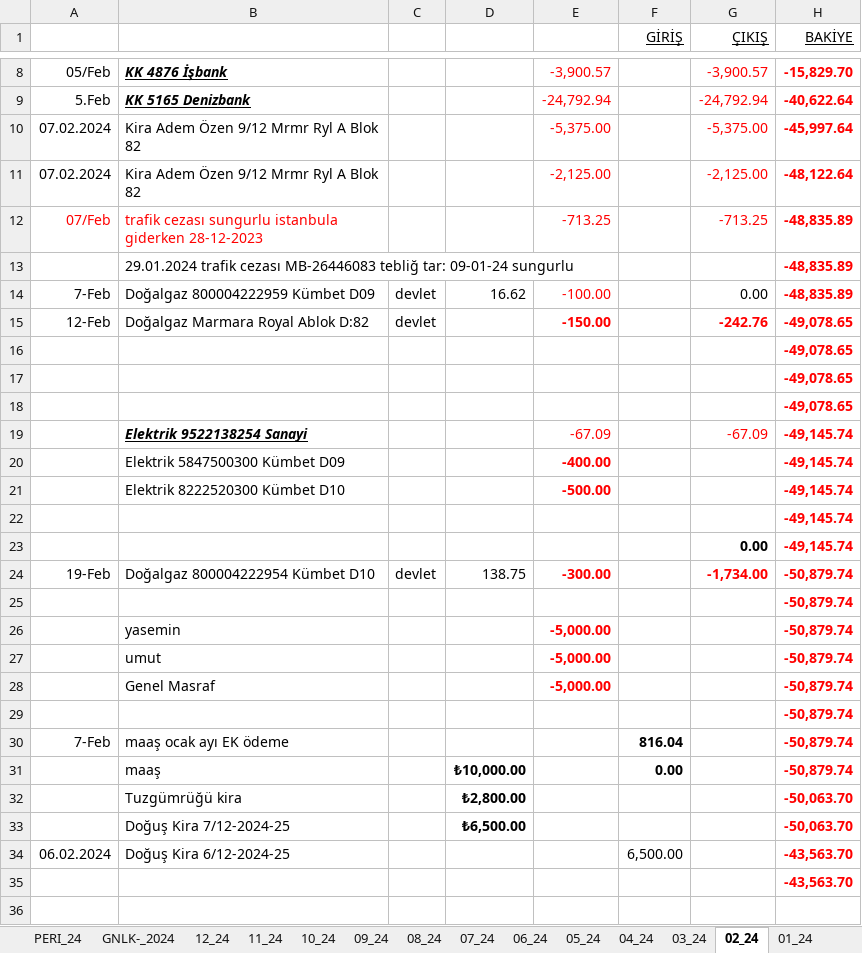
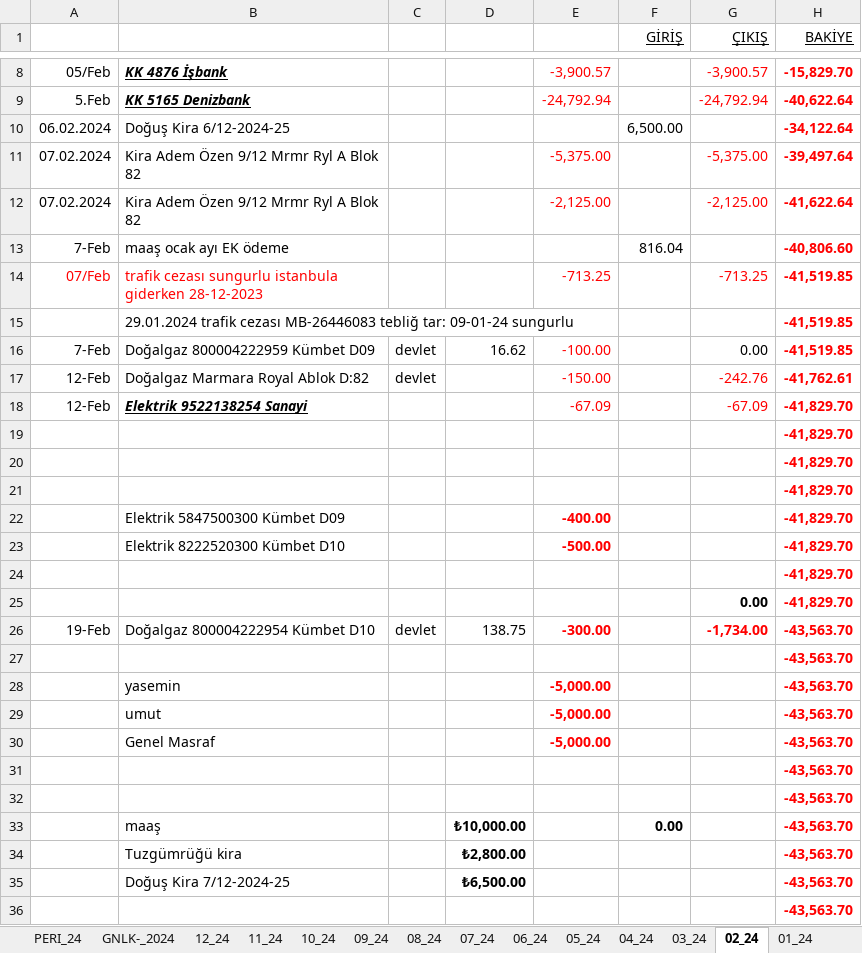
Before and after one commit to roboturx/tdy, an Excel workbook: 04-24-Gnlkx.xlsx, sheet 02_24, drawn as a sheet; only a part is shown, gaps mark what is left out; values as stored, in another font and other column widths than the file's, no borders; removed rows and columns are numbered as before the commit, all else as after; the diff covers the shown part only; the diff names each change by its address in the sheet, - before the commit and + after, or states it on an @@ line.

```diff
--- a/04-24-Gnlkx.xlsx (sheet 02_24)
+++ b/04-24-Gnlkx.xlsx (sheet 02_24)
+row 10: 06.02.2024 | Doğuş Kira 6/12-2024-25 |  |  |  | 6,500.00 |  | -34,122.64
-H11 (BAKİYE): -45,997.64
+H11 (BAKİYE): -39,497.64
-H12 (BAKİYE): -48,122.64
+H12 (BAKİYE): -41,622.64
+row 13: 7-Feb | maaş ocak ayı EK ödeme |  |  |  | 816.04 |  | -40,806.60
-H14:H16 (BAKİYE): -48,835.89
+H14:H16 (BAKİYE): -41,519.85
-E17 bold: on
+E17 bold: off
-G17 bold: on
+G17 bold: off
-H17 (BAKİYE): -49,078.65
+H17 (BAKİYE): -41,762.61
+row 18: 12-Feb | Elektrik 9522138254 Sanayi |  |  | -67.09 |  | -67.09 | -41,829.70
-H19:H21 (BAKİYE): -49,078.65
+H19:H21 (BAKİYE): -41,829.70
-row 19:  | Elektrik 9522138254 Sanayi |  |  | -67.09 |  | -67.09 | -49,145.74
-H22:H25 (BAKİYE): -49,145.74
+H22:H25 (BAKİYE): -41,829.70
-H26 (BAKİYE): -50,879.74
+H26 (BAKİYE): -43,563.70
-row 25:  |  |  |  |  |  |  | -50,879.74
-row 26:  | yasemin |  |  | -5,000.00 |  |  | -50,879.74
-row 27:  | umut |  |  | -5,000.00 |  |  | -50,879.74
-row 28:  | Genel Masraf |  |  | -5,000.00 |  |  | -50,879.74
-row 29:  |  |  |  |  |  |  | -50,879.74
-row 30: 7-Feb | maaş ocak ayı EK ödeme |  |  |  | 816.04 |  | -50,879.74
-row 31:  | maaş |  | ₺10,000.00 |  | 0.00 |  | -50,879.74
-row 32:  | Tuzgümrüğü kira |  | ₺2,800.00 |  |  |  | -50,063.70
-row 33:  | Doğuş Kira 7/12-2024-25 |  | ₺6,500.00 |  |  |  | -50,063.70
-row 34: 06.02.2024 | Doğuş Kira 6/12-2024-25 |  |  |  | 6,500.00 |  | -43,563.70
-row 28: (empty)
+row 28:  | yasemin |  |  | -5,000.00 |  |  | -43,563.70
+row 29:  | umut |  |  | -5,000.00 |  |  | -43,563.70
+row 30:  | Genel Masraf |  |  | -5,000.00 |  |  | -43,563.70
+row 31:  |  |  |  |  |  |  | -43,563.70
+row 32:  |  |  |  |  |  |  | -43,563.70
+row 33:  | maaş |  | ₺10,000.00 |  | 0.00 |  | -43,563.70
+row 34:  | Tuzgümrüğü kira |  | ₺2,800.00 |  |  |  | -43,563.70
+row 35:  | Doğuş Kira 7/12-2024-25 |  | ₺6,500.00 |  |  |  | -43,563.70
+row 36:  |  |  |  |  |  |  | -43,563.70
```
Also changed, not shown: 5 added rows elsewhere in this sheet, sheet 03_24, sheet GNLK-_2024, sheet 01_24, formulas that keep their value, 05-24-YTRM.xlsx, 1 other file.
